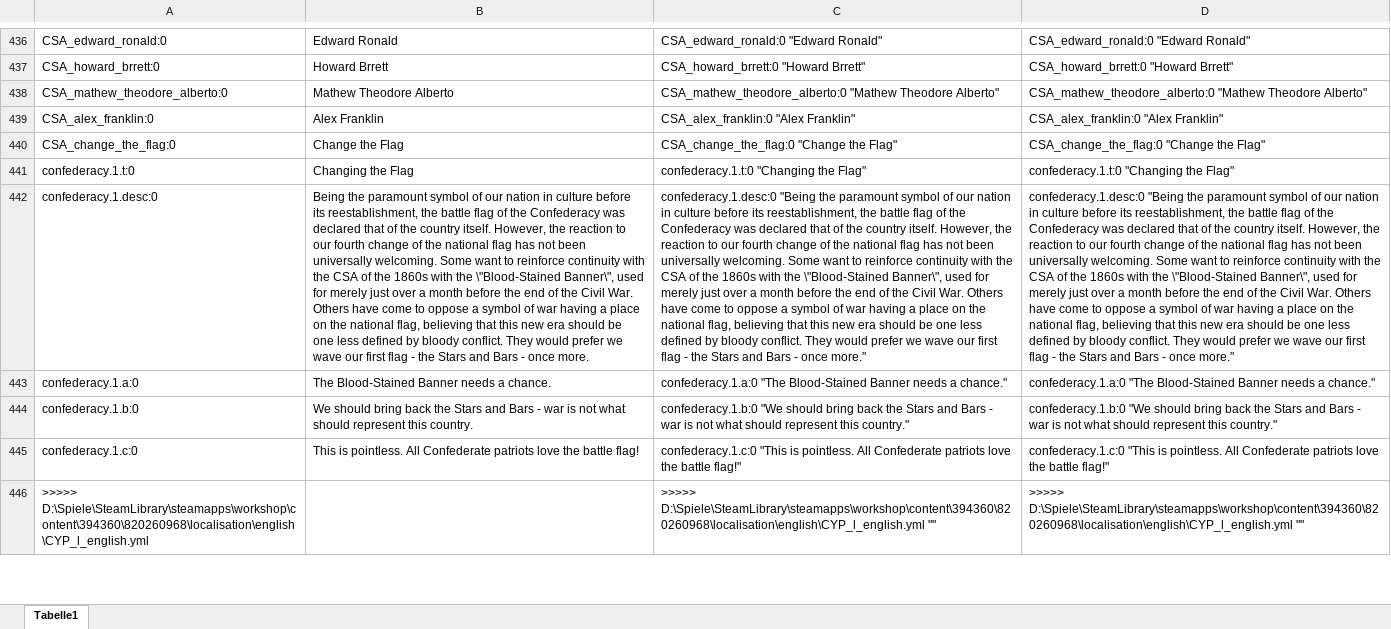
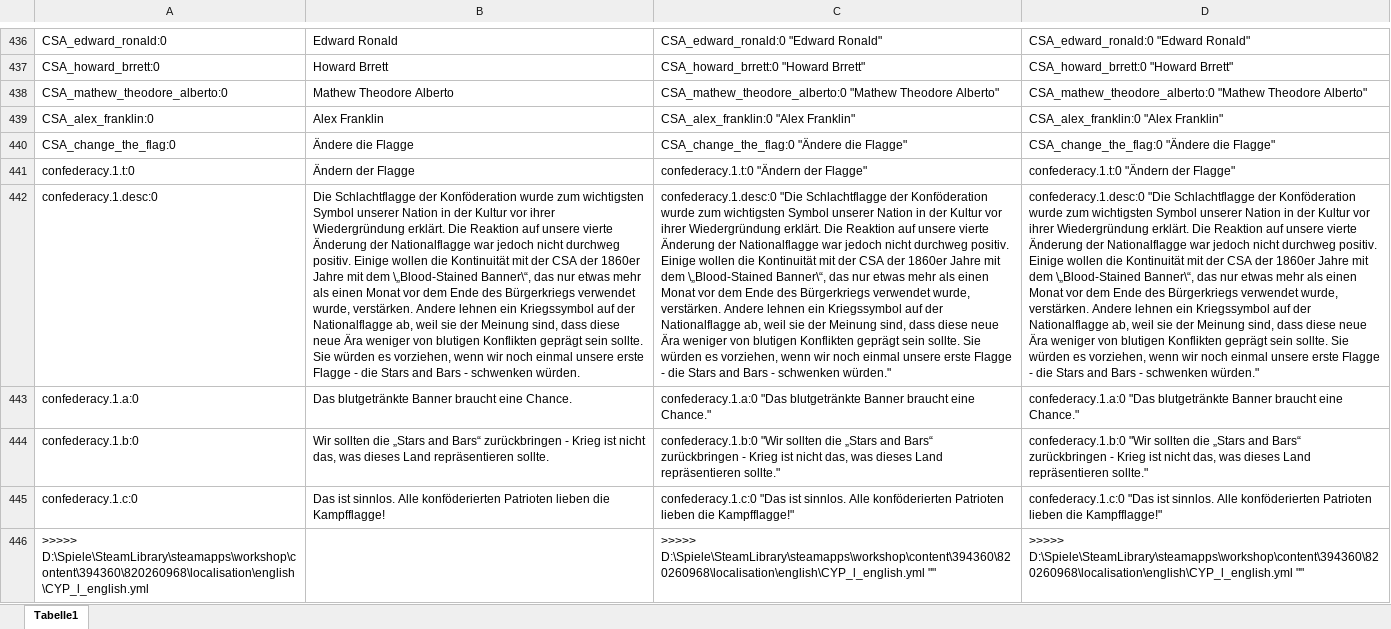
Before and after one commit to raubwuerger/Hearts-of-Iron-IV_RoadTo56, an Excel workbook: 2421485863/localisation/excel/_AllTranslations.xlsx, sheet Tabelle1, drawn as a sheet; only a part is shown, gaps mark what is left out; values as stored, in another font and other column widths than the file's, no borders; the diff covers the shown part only; the diff names each change by its address in the sheet, - before the commit and + after, or states it on an @@ line.

Commit message:
2025-10-07 Texts to be translated inserted.

```diff
--- a/2421485863/localisation/excel/_AllTranslations.xlsx (sheet Tabelle1)
+++ b/2421485863/localisation/excel/_AllTranslations.xlsx (sheet Tabelle1)
-B440: Change the Flag
+B440: Ändere die Flagge
-C440: CSA_change_the_flag:0 "Change the Flag"
+C440: CSA_change_the_flag:0 "Ändere die Flagge"
-D440: CSA_change_the_flag:0 "Change the Flag"
+D440: CSA_change_the_flag:0 "Ändere die Flagge"
-B441: Changing the Flag
+B441: Ändern der Flagge
-C441: confederacy.1.t:0 "Changing the Flag"
+C441: confederacy.1.t:0 "Ändern der Flagge"
-D441: confederacy.1.t:0 "Changing the Flag"
+D441: confederacy.1.t:0 "Ändern der Flagge"
-B442: Being the paramount symbol of our nation in culture before its reestablishment, the battle flag of the Confederacy was declared that of the country itself. However, the reaction to our fourth change of the national flag has not been universally welcoming. Some want to reinforce continuity with the CSA of the 1860s with the \"Blood-Stained Banner\", used for merely just over a month before the end of the Civil War. Others have come to oppose a symbol of war having a place on the national flag, believing that this new era should be one less defined by bloody conflict. They would prefer we wave our first flag - the Stars and Bars - once more.
+B442: Die Schlachtflagge der Konföderation wurde zum wichtigsten Symbol unserer Nation in der Kultur vor ihrer Wiedergründung erklärt. Die Reaktion auf unsere vierte Änderung der Nationalflagge war jedoch nicht durchweg positiv. Einige wollen die Kontinuität mit der CSA der 1860er Jahre mit dem \„Blood-Stained Banner\“, das nur etwas mehr als einen Monat vor dem Ende des Bürgerkriegs verwendet wurde, verstärken. Andere lehnen ein Kriegssymbol auf der Nationalflagge ab, weil sie der Meinung sind, dass diese neue Ära weniger von blutigen Konflikten geprägt sein sollte. Sie würden es vorziehen, wenn wir noch einmal unsere erste Flagge - die Stars and Bars - schwenken würden.
-C442: confederacy.1.desc:0 "Being the paramount symbol of our nation in culture before its reestablishment, the battle flag of the Confederacy was declared that of the country itself. However, the reaction to our fourth change of the national flag has not been universally welcoming. Some want to reinforce continuity with the CSA of the 1860s with the \"Blood-Stained Banner\", used for merely just over a month before the end of the Civil War. Others have come to oppose a symbol of war having a place on the national flag, believing that this new era should be one less defined by bloody conflict. They would prefer we wave our first flag - the Stars and Bars - once more."
+C442: confederacy.1.desc:0 "Die Schlachtflagge der Konföderation wurde zum wichtigsten Symbol unserer Nation in der Kultur vor ihrer Wiedergründung erklärt. Die Reaktion auf unsere vierte Änderung der Nationalflagge war jedoch nicht durchweg positiv. Einige wollen die Kontinuität mit der CSA der 1860er Jahre mit dem \„Blood-Stained Banner\“, das nur etwas mehr als einen Monat vor dem Ende des Bürgerkriegs verwendet wurde, verstärken. Andere lehnen ein Kriegssymbol auf der Nationalflagge ab, weil sie der Meinung sind, dass diese neue Ära weniger von blutigen Konflikten geprägt sein sollte. Sie würden es vorziehen, wenn wir noch einmal unsere erste Flagge - die Stars and Bars - schwenken würden."
-D442: confederacy.1.desc:0 "Being the paramount symbol of our nation in culture before its reestablishment, the battle flag of the Confederacy was declared that of the country itself. However, the reaction to our fourth change of the national flag has not been universally welcoming. Some want to reinforce continuity with the CSA of the 1860s with the \"Blood-Stained Banner\", used for merely just over a month before the end of the Civil War. Others have come to oppose a symbol of war having a place on the national flag, believing that this new era should be one less defined by bloody conflict. They would prefer we wave our first flag - the Stars and Bars - once more."
+D442: confederacy.1.desc:0 "Die Schlachtflagge der Konföderation wurde zum wichtigsten Symbol unserer Nation in der Kultur vor ihrer Wiedergründung erklärt. Die Reaktion auf unsere vierte Änderung der Nationalflagge war jedoch nicht durchweg positiv. Einige wollen die Kontinuität mit der CSA der 1860er Jahre mit dem \„Blood-Stained Banner\“, das nur etwas mehr als einen Monat vor dem Ende des Bürgerkriegs verwendet wurde, verstärken. Andere lehnen ein Kriegssymbol auf der Nationalflagge ab, weil sie der Meinung sind, dass diese neue Ära weniger von blutigen Konflikten geprägt sein sollte. Sie würden es vorziehen, wenn wir noch einmal unsere erste Flagge - die Stars and Bars - schwenken würden."
-B443: The Blood-Stained Banner needs a chance.
+B443: Das blutgetränkte Banner braucht eine Chance.
-C443: confederacy.1.a:0 "The Blood-Stained Banner needs a chance."
+C443: confederacy.1.a:0 "Das blutgetränkte Banner braucht eine Chance."
-D443: confederacy.1.a:0 "The Blood-Stained Banner needs a chance."
+D443: confederacy.1.a:0 "Das blutgetränkte Banner braucht eine Chance."
-B444: We should bring back the Stars and Bars - war is not what should represent this country.
+B444: Wir sollten die „Stars and Bars“ zurückbringen - Krieg ist nicht das, was dieses Land repräsentieren sollte.
-C444: confederacy.1.b:0 "We should bring back the Stars and Bars - war is not what should represent this country."
+C444: confederacy.1.b:0 "Wir sollten die „Stars and Bars“ zurückbringen - Krieg ist nicht das, was dieses Land repräsentieren sollte."
-D444: confederacy.1.b:0 "We should bring back the Stars and Bars - war is not what should represent this country."
+D444: confederacy.1.b:0 "Wir sollten die „Stars and Bars“ zurückbringen - Krieg ist nicht das, was dieses Land repräsentieren sollte."
-B445: This is pointless. All Confederate patriots love the battle flag!
+B445: Das ist sinnlos. Alle konföderierten Patrioten lieben die Kampfflagge!
-C445: confederacy.1.c:0 "This is pointless. All Confederate patriots love the battle flag!"
+C445: confederacy.1.c:0 "Das ist sinnlos. Alle konföderierten Patrioten lieben die Kampfflagge!"
-D445: confederacy.1.c:0 "This is pointless. All Confederate patriots love the battle flag!"
+D445: confederacy.1.c:0 "Das ist sinnlos. Alle konföderierten Patrioten lieben die Kampfflagge!"
```
Also changed, not shown: 1565 edited cells elsewhere in this sheet.
